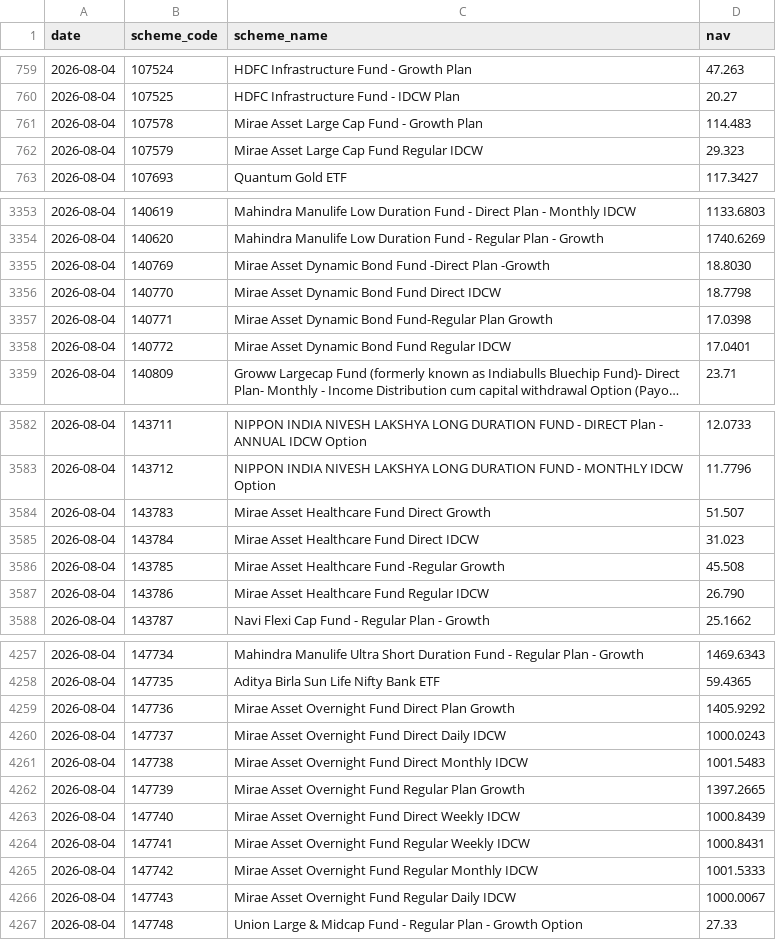
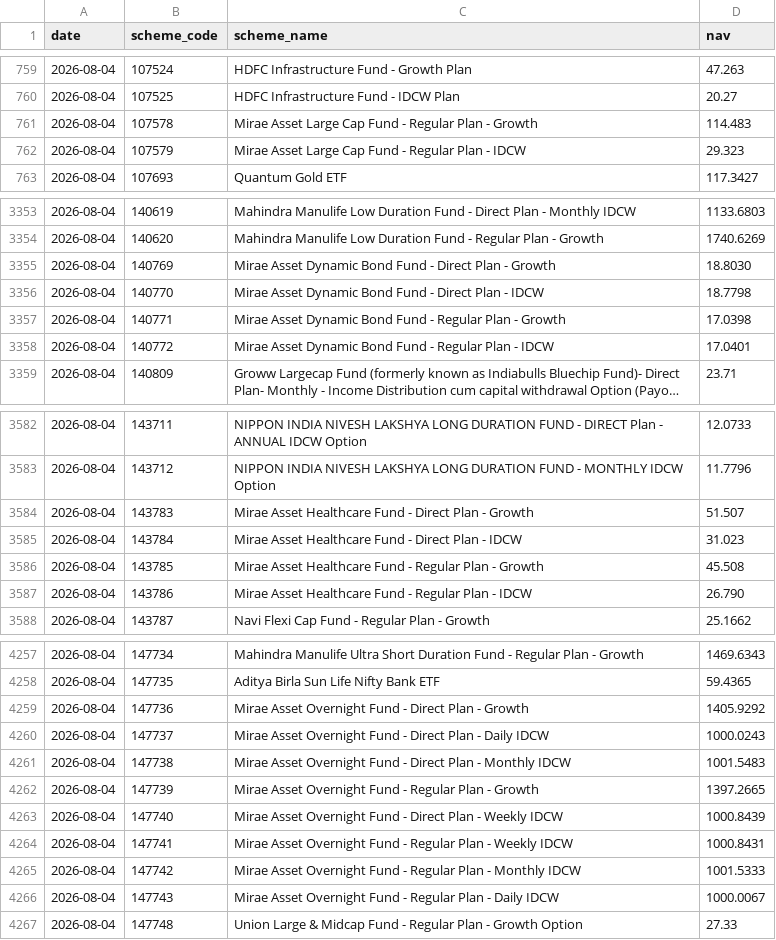
Before and after one commit to shahroz-a/mutual-fund-historical-data, a CSV file: data/Year/2026/08/04.csv, drawn as a sheet; only a part is shown, gaps mark what is left out; long unchanged cells end in …; the diff covers the shown part only; the diff names each change by its address in the sheet, - before the commit and + after, or states it on an @@ line.

```diff
--- a/data/Year/2026/08/04.csv
+++ b/data/Year/2026/08/04.csv
-C761 (scheme_name): Mirae Asset Large Cap Fund - Growth Plan
+C761 (scheme_name): Mirae Asset Large Cap Fund - Regular Plan - Growth
-C762 (scheme_name): Mirae Asset Large Cap Fund Regular IDCW
+C762 (scheme_name): Mirae Asset Large Cap Fund - Regular Plan - IDCW
-C3355 (scheme_name): …Bond Fund -Direct Plan -Growth
+C3355 (scheme_name): …Bond Fund - Direct Plan - Growth
-C3356 (scheme_name): …Bond Fund Direct IDCW
+C3356 (scheme_name): …Bond Fund - Direct Plan - IDCW
-C3357 (scheme_name): …Dynamic Bond Fund-Regular Plan Growth
+C3357 (scheme_name): …Dynamic Bond Fund - Regular Plan - Growth
-C3358 (scheme_name): …Bond Fund Regular IDCW
+C3358 (scheme_name): …Bond Fund - Regular Plan - IDCW
-C3584 (scheme_name): …Healthcare Fund Direct Growth
+C3584 (scheme_name): …Healthcare Fund - Direct Plan - Growth
-C3585 (scheme_name): Mirae Asset Healthcare Fund Direct IDCW
+C3585 (scheme_name): Mirae Asset Healthcare Fund - Direct Plan - IDCW
-C3586 (scheme_name): …Healthcare Fund -Regular Growth
+C3586 (scheme_name): …Healthcare Fund - Regular Plan - Growth
-C3587 (scheme_name): Mirae Asset Healthcare Fund Regular IDCW
+C3587 (scheme_name): Mirae Asset Healthcare Fund - Regular Plan - IDCW
-C4259 (scheme_name): …Overnight Fund Direct Plan Growth
+C4259 (scheme_name): …Overnight Fund - Direct Plan - Growth
-C4260 (scheme_name): …Overnight Fund Direct Daily IDCW
+C4260 (scheme_name): …Overnight Fund - Direct Plan - Daily IDCW
-C4261 (scheme_name): …Overnight Fund Direct Monthly IDCW
+C4261 (scheme_name): …Overnight Fund - Direct Plan - Monthly IDCW
-C4262 (scheme_name): …Overnight Fund Regular Plan Growth
+C4262 (scheme_name): …Overnight Fund - Regular Plan - Growth
-C4263 (scheme_name): …Overnight Fund Direct Weekly IDCW
+C4263 (scheme_name): …Overnight Fund - Direct Plan - Weekly IDCW
-C4264 (scheme_name): …Overnight Fund Regular Weekly IDCW
+C4264 (scheme_name): …Overnight Fund - Regular Plan - Weekly IDCW
-C4265 (scheme_name): …Overnight Fund Regular Monthly IDCW
+C4265 (scheme_name): …Overnight Fund - Regular Plan - Monthly IDCW
-C4266 (scheme_name): …Overnight Fund Regular Daily IDCW
+C4266 (scheme_name): …Overnight Fund - Regular Plan - Daily IDCW
```
Also changed, not shown: 57 edited cells elsewhere in this file, data/Year/2026/08/05.csv, data/Year/2026/08/06.csv, 17 other files.
